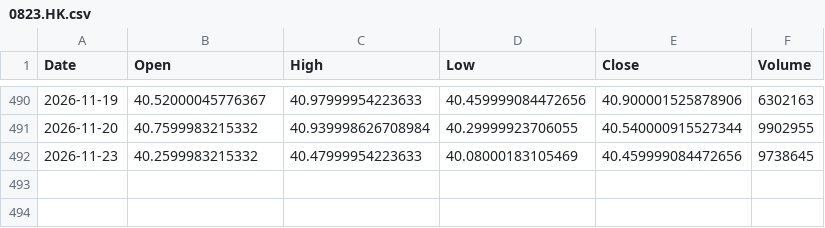
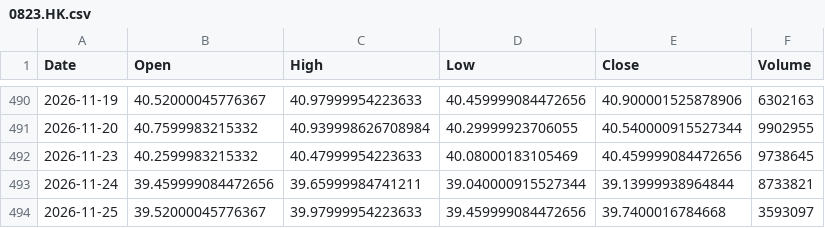
Before and after one commit to cheangiotou238-star/quant-multi-asset-engine, a CSV file: data/history/0823.HK.csv, drawn as a sheet; only a part is shown, gaps mark what is left out; the diff names each change by its address in the sheet, - before the commit and + after, or states it on an @@ line.

```diff
--- a/data/history/0823.HK.csv
+++ b/data/history/0823.HK.csv
+row 493: 2026-11-24 | 39.459999084472656 | 39.65999984741211 | 39.040000915527344 | 39.13999938964844 | 8733821
+row 494: 2026-11-25 | 39.52000045776367 | 39.97999954223633 | 39.459999084472656 | 39.7400016784668 | 3593097
```
Also changed, not shown: data/history/2330.TW.csv, data/history/IAU.csv, 17 other files.
